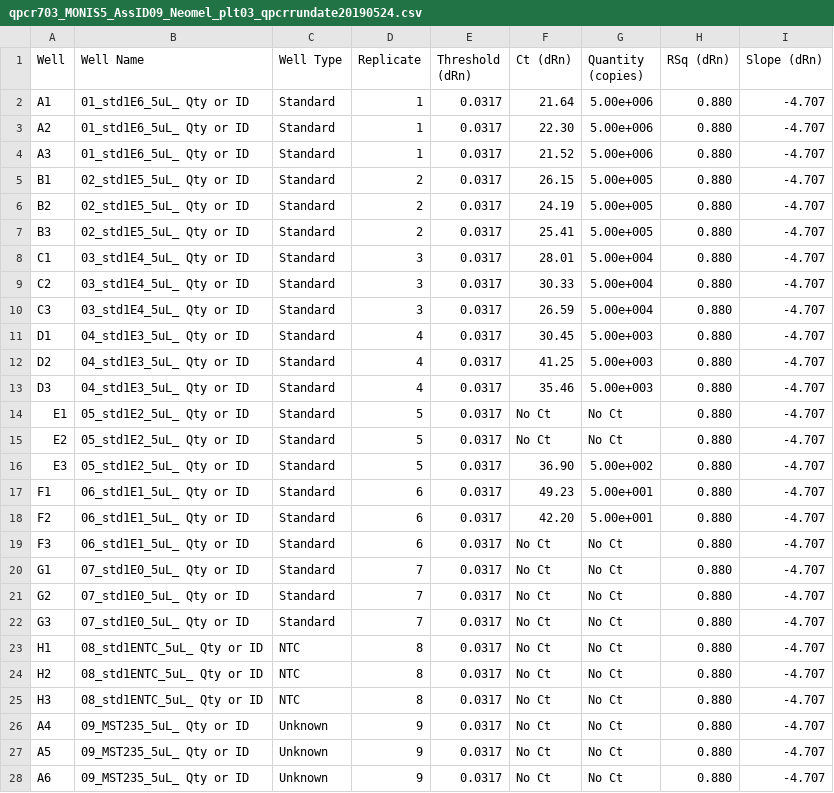
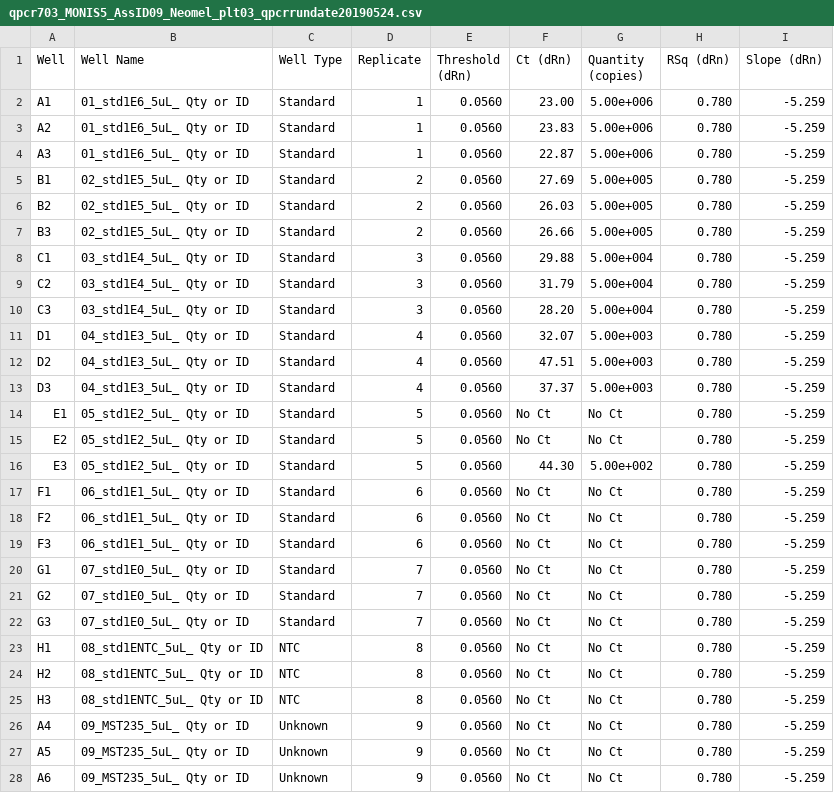
Before and after one commit to monis4567/Analysis_MONIS5_to_6_v01, a CSV file: data/output02_merged_txtfiles_for_MONIS_2017_2018_MST_samples/qpcr703_MONIS5_AssID09_Neomel_plt03_qpcrrundate20190524.csv, drawn as a sheet; only a part is shown; the diff covers the shown part only.

```diff
--- a/data/output02_merged_txtfiles_for_MONIS_2017_2018_MST_samples/qpcr703_MONIS5_AssID09_Neomel_plt03_qpcrrundate20190524.csv
+++ b/data/output02_merged_txtfiles_for_MONIS_2017_2018_MST_samples/qpcr703_MONIS5_AssID09_Neomel_plt03_qpcrrundate20190524.csv
@@ -1,28 +1,28 @@
 Well	Well Name	Well Type	Replicate	Threshold (dRn)	Ct (dRn)	Quantity (copies)	RSq (dRn)	Slope (dRn)	
-A1	01_std1E6_5uL_  Qty or ID	Standard	1	0.0317	21.64	5.00e+006	0.880	-4.707	
-A2	01_std1E6_5uL_  Qty or ID	Standard	1	0.0317	22.30	5.00e+006	0.880	-4.707	
-A3	01_std1E6_5uL_  Qty or ID	Standard	1	0.0317	21.52	5.00e+006	0.880	-4.707	
-B1	02_std1E5_5uL_  Qty or ID	Standard	2	0.0317	26.15	5.00e+005	0.880	-4.707	
-B2	02_std1E5_5uL_  Qty or ID	Standard	2	0.0317	24.19	5.00e+005	0.880	-4.707	
-B3	02_std1E5_5uL_  Qty or ID	Standard	2	0.0317	25.41	5.00e+005	0.880	-4.707	
-C1	03_std1E4_5uL_  Qty or ID	Standard	3	0.0317	28.01	5.00e+004	0.880	-4.707	
-C2	03_std1E4_5uL_  Qty or ID	Standard	3	0.0317	30.33	5.00e+004	0.880	-4.707	
-C3	03_std1E4_5uL_  Qty or ID	Standard	3	0.0317	26.59	5.00e+004	0.880	-4.707	
-D1	04_std1E3_5uL_  Qty or ID	Standard	4	0.0317	30.45	5.00e+003	0.880	-4.707	
-D2	04_std1E3_5uL_  Qty or ID	Standard	4	0.0317	41.25	5.00e+003	0.880	-4.707	
-D3	04_std1E3_5uL_  Qty or ID	Standard	4	0.0317	35.46	5.00e+003	0.880	-4.707	
-E1	05_std1E2_5uL_  Qty or ID	Standard	5	0.0317	No Ct	No Ct	0.880	-4.707	
-E2	05_std1E2_5uL_  Qty or ID	Standard	5	0.0317	No Ct	No Ct	0.880	-4.707	
-E3	05_std1E2_5uL_  Qty or ID	Standard	5	0.0317	36.90	5.00e+002	0.880	-4.707	
-F1	06_std1E1_5uL_  Qty or ID	Standard	6	0.0317	49.23	5.00e+001	0.880	-4.707	
-F2	06_std1E1_5uL_  Qty or ID	Standard	6	0.0317	42.20	5.00e+001	0.880	-4.707	
-F3	06_std1E1_5uL_  Qty or ID	Standard	6	0.0317	No Ct	No Ct	0.880	-4.707	
-G1	07_std1E0_5uL_  Qty or ID	Standard	7	0.0317	No Ct	No Ct	0.880	-4.707	
-G2	07_std1E0_5uL_  Qty or ID	Standard	7	0.0317	No Ct	No Ct	0.880	-4.707	
-G3	07_std1E0_5uL_  Qty or ID	Standard	7	0.0317	No Ct	No Ct	0.880	-4.707	
-H1	08_std1ENTC_5uL_  Qty or ID	NTC	8	0.0317	No Ct	No Ct	0.880	-4.707	
-H2	08_std1ENTC_5uL_  Qty or ID	NTC	8	0.0317	No Ct	No Ct	0.880	-4.707	
-H3	08_std1ENTC_5uL_  Qty or ID	NTC	8	0.0317	No Ct	No Ct	0.880	-4.707	
-A4	09_MST235_5uL_  Qty or ID	Unknown	9	0.0317	No Ct	No Ct	0.880	-4.707	
-A5	09_MST235_5uL_  Qty or ID	Unknown	9	0.0317	No Ct	No Ct	0.880	-4.707	
-A6	09_MST235_5uL_  Qty or ID	Unknown	9	0.0317	No Ct	No Ct	0.880	-4.707	
+A1	01_std1E6_5uL_  Qty or ID	Standard	1	0.0560	23.00	5.00e+006	0.780	-5.259	
+A2	01_std1E6_5uL_  Qty or ID	Standard	1	0.0560	23.83	5.00e+006	0.780	-5.259	
+A3	01_std1E6_5uL_  Qty or ID	Standard	1	0.0560	22.87	5.00e+006	0.780	-5.259	
+B1	02_std1E5_5uL_  Qty or ID	Standard	2	0.0560	27.69	5.00e+005	0.780	-5.259	
+B2	02_std1E5_5uL_  Qty or ID	Standard	2	0.0560	26.03	5.00e+005	0.780	-5.259	
+B3	02_std1E5_5uL_  Qty or ID	Standard	2	0.0560	26.66	5.00e+005	0.780	-5.259	
+C1	03_std1E4_5uL_  Qty or ID	Standard	3	0.0560	29.88	5.00e+004	0.780	-5.259	
+C2	03_std1E4_5uL_  Qty or ID	Standard	3	0.0560	31.79	5.00e+004	0.780	-5.259	
+C3	03_std1E4_5uL_  Qty or ID	Standard	3	0.0560	28.20	5.00e+004	0.780	-5.259	
+D1	04_std1E3_5uL_  Qty or ID	Standard	4	0.0560	32.07	5.00e+003	0.780	-5.259	
+D2	04_std1E3_5uL_  Qty or ID	Standard	4	0.0560	47.51	5.00e+003	0.780	-5.259	
+D3	04_std1E3_5uL_  Qty or ID	Standard	4	0.0560	37.37	5.00e+003	0.780	-5.259	
+E1	05_std1E2_5uL_  Qty or ID	Standard	5	0.0560	No Ct	No Ct	0.780	-5.259	
+E2	05_std1E2_5uL_  Qty or ID	Standard	5	0.0560	No Ct	No Ct	0.780	-5.259	
+E3	05_std1E2_5uL_  Qty or ID	Standard	5	0.0560	44.30	5.00e+002	0.780	-5.259	
+F1	06_std1E1_5uL_  Qty or ID	Standard	6	0.0560	No Ct	No Ct	0.780	-5.259	
+F2	06_std1E1_5uL_  Qty or ID	Standard	6	0.0560	No Ct	No Ct	0.780	-5.259	
+F3	06_std1E1_5uL_  Qty or ID	Standard	6	0.0560	No Ct	No Ct	0.780	-5.259	
+G1	07_std1E0_5uL_  Qty or ID	Standard	7	0.0560	No Ct	No Ct	0.780	-5.259	
+G2	07_std1E0_5uL_  Qty or ID	Standard	7	0.0560	No Ct	No Ct	0.780	-5.259	
+G3	07_std1E0_5uL_  Qty or ID	Standard	7	0.0560	No Ct	No Ct	0.780	-5.259	
+H1	08_std1ENTC_5uL_  Qty or ID	NTC	8	0.0560	No Ct	No Ct	0.780	-5.259	
+H2	08_std1ENTC_5uL_  Qty or ID	NTC	8	0.0560	No Ct	No Ct	0.780	-5.259	
+H3	08_std1ENTC_5uL_  Qty or ID	NTC	8	0.0560	No Ct	No Ct	0.780	-5.259	
+A4	09_MST235_5uL_  Qty or ID	Unknown	9	0.0560	No Ct	No Ct	0.780	-5.259	
+A5	09_MST235_5uL_  Qty or ID	Unknown	9	0.0560	No Ct	No Ct	0.780	-5.259	
+A6	09_MST235_5uL_  Qty or ID	Unknown	9	0.0560	No Ct	No Ct	0.780	-5.259	
```
Also changed, not shown: 101 edited cells elsewhere in this file, output05_color_tables_from_Rcode_for_MST2017_2022samples/table09_App_C_2018_02_autumn_table_eDNA_evalu.csv, output06_presence_absence_evaluation_for_MST2017_2022_samples/table10_v01_all_pos_detections_abLOD.csv, 57 other files.
